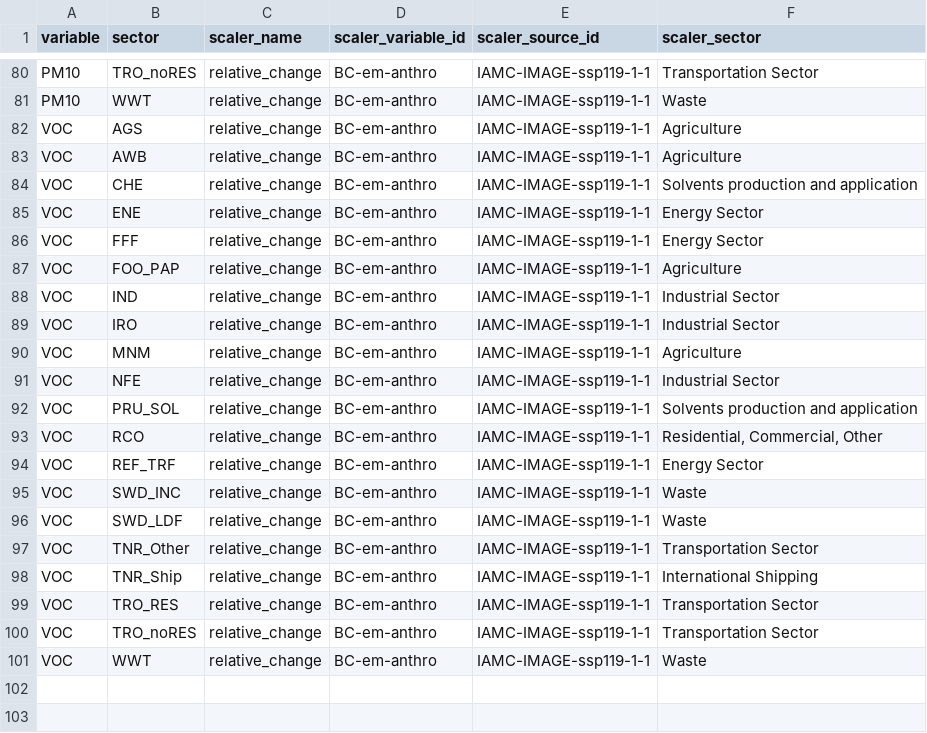
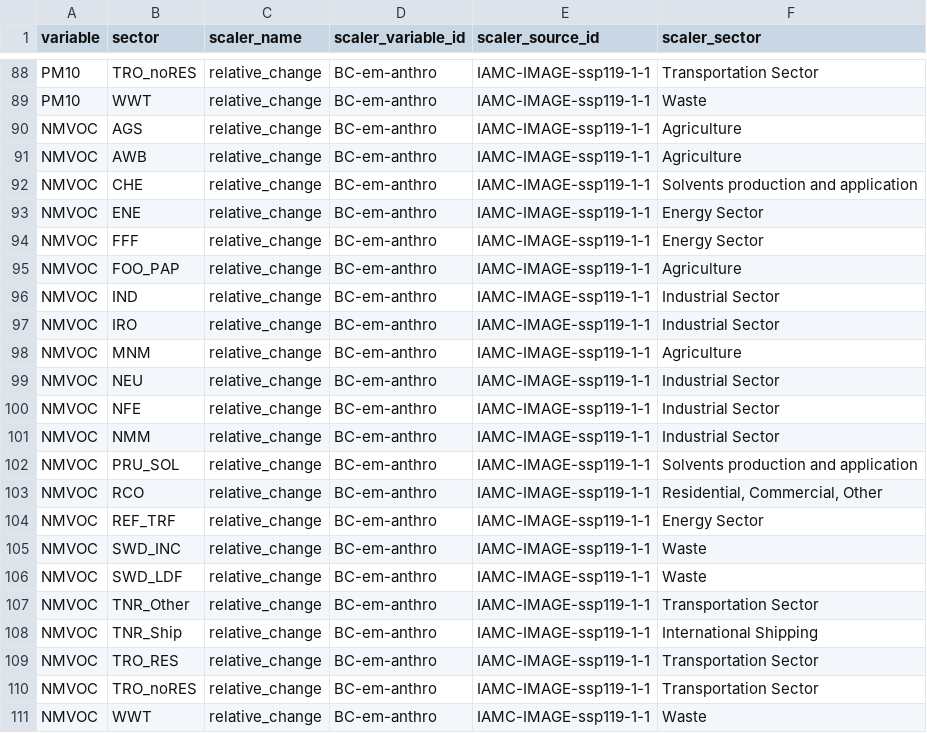
Before and after one commit to climate-resource/spaemis, a CSV file: data/raw/configuration/scenarios/ssp119_australia_scalers.csv, drawn as a sheet; only a part is shown, gaps mark what is left out; the diff covers the shown part only.

```diff
--- a/data/raw/configuration/scenarios/ssp119_australia_scalers.csv
+++ b/data/raw/configuration/scenarios/ssp119_australia_scalers.csv
@@ -81,21 +89,23 @@ PM10,TRO_noRES,relative_change,BC-em-anthro,IAMC-IMAGE-ssp119-1-1,Transportation
 PM10,WWT,relative_change,BC-em-anthro,IAMC-IMAGE-ssp119-1-1,Waste
-VOC,AGS,relative_change,BC-em-anthro,IAMC-IMAGE-ssp119-1-1,Agriculture
-VOC,AWB,relative_change,BC-em-anthro,IAMC-IMAGE-ssp119-1-1,Agriculture
-VOC,CHE,relative_change,BC-em-anthro,IAMC-IMAGE-ssp119-1-1,Solvents production and application
-VOC,ENE,relative_change,BC-em-anthro,IAMC-IMAGE-ssp119-1-1,Energy Sector
-VOC,FFF,relative_change,BC-em-anthro,IAMC-IMAGE-ssp119-1-1,Energy Sector
-VOC,FOO_PAP,relative_change,BC-em-anthro,IAMC-IMAGE-ssp119-1-1,Agriculture
-VOC,IND,relative_change,BC-em-anthro,IAMC-IMAGE-ssp119-1-1,Industrial Sector
-VOC,IRO,relative_change,BC-em-anthro,IAMC-IMAGE-ssp119-1-1,Industrial Sector
-VOC,MNM,relative_change,BC-em-anthro,IAMC-IMAGE-ssp119-1-1,Agriculture
-VOC,NFE,relative_change,BC-em-anthro,IAMC-IMAGE-ssp119-1-1,Industrial Sector
-VOC,PRU_SOL,relative_change,BC-em-anthro,IAMC-IMAGE-ssp119-1-1,Solvents production and application
-VOC,RCO,relative_change,BC-em-anthro,IAMC-IMAGE-ssp119-1-1,"Residential, Commercial, Other"
-VOC,REF_TRF,relative_change,BC-em-anthro,IAMC-IMAGE-ssp119-1-1,Energy Sector
-VOC,SWD_INC,relative_change,BC-em-anthro,IAMC-IMAGE-ssp119-1-1,Waste
-VOC,SWD_LDF,relative_change,BC-em-anthro,IAMC-IMAGE-ssp119-1-1,Waste
-VOC,TNR_Other,relative_change,BC-em-anthro,IAMC-IMAGE-ssp119-1-1,Transportation Sector
-VOC,TNR_Ship,relative_change,BC-em-anthro,IAMC-IMAGE-ssp119-1-1,International Shipping
-VOC,TRO_RES,relative_change,BC-em-anthro,IAMC-IMAGE-ssp119-1-1,Transportation Sector
-VOC,TRO_noRES,relative_change,BC-em-anthro,IAMC-IMAGE-ssp119-1-1,Transportation Sector
-VOC,WWT,relative_change,BC-em-anthro,IAMC-IMAGE-ssp119-1-1,Waste
+NMVOC,AGS,relative_change,BC-em-anthro,IAMC-IMAGE-ssp119-1-1,Agriculture
+NMVOC,AWB,relative_change,BC-em-anthro,IAMC-IMAGE-ssp119-1-1,Agriculture
+NMVOC,CHE,relative_change,BC-em-anthro,IAMC-IMAGE-ssp119-1-1,Solvents production and application
+NMVOC,ENE,relative_change,BC-em-anthro,IAMC-IMAGE-ssp119-1-1,Energy Sector
+NMVOC,FFF,relative_change,BC-em-anthro,IAMC-IMAGE-ssp119-1-1,Energy Sector
+NMVOC,FOO_PAP,relative_change,BC-em-anthro,IAMC-IMAGE-ssp119-1-1,Agriculture
+NMVOC,IND,relative_change,BC-em-anthro,IAMC-IMAGE-ssp119-1-1,Industrial Sector
+NMVOC,IRO,relative_change,BC-em-anthro,IAMC-IMAGE-ssp119-1-1,Industrial Sector
+NMVOC,MNM,relative_change,BC-em-anthro,IAMC-IMAGE-ssp119-1-1,Agriculture
+NMVOC,NEU,relative_change,BC-em-anthro,IAMC-IMAGE-ssp119-1-1,Industrial Sector
+NMVOC,NFE,relative_change,BC-em-anthro,IAMC-IMAGE-ssp119-1-1,Industrial Sector
+NMVOC,NMM,relative_change,BC-em-anthro,IAMC-IMAGE-ssp119-1-1,Industrial Sector
+NMVOC,PRU_SOL,relative_change,BC-em-anthro,IAMC-IMAGE-ssp119-1-1,Solvents production and application
+NMVOC,RCO,relative_change,BC-em-anthro,IAMC-IMAGE-ssp119-1-1,"Residential, Commercial, Other"
+NMVOC,REF_TRF,relative_change,BC-em-anthro,IAMC-IMAGE-ssp119-1-1,Energy Sector
+NMVOC,SWD_INC,relative_change,BC-em-anthro,IAMC-IMAGE-ssp119-1-1,Waste
+NMVOC,SWD_LDF,relative_change,BC-em-anthro,IAMC-IMAGE-ssp119-1-1,Waste
+NMVOC,TNR_Other,relative_change,BC-em-anthro,IAMC-IMAGE-ssp119-1-1,Transportation Sector
+NMVOC,TNR_Ship,relative_change,BC-em-anthro,IAMC-IMAGE-ssp119-1-1,International Shipping
+NMVOC,TRO_RES,relative_change,BC-em-anthro,IAMC-IMAGE-ssp119-1-1,Transportation Sector
+NMVOC,TRO_noRES,relative_change,BC-em-anthro,IAMC-IMAGE-ssp119-1-1,Transportation Sector
+NMVOC,WWT,relative_change,BC-em-anthro,IAMC-IMAGE-ssp119-1-1,Waste
```
Also changed, not shown: 8 added rows elsewhere in this file, data/raw/configuration/scenarios/ssp119_victoria_scalers.csv, data/raw/configuration/scenarios/ssp126_australia_scalers.csv, 18 other files.
